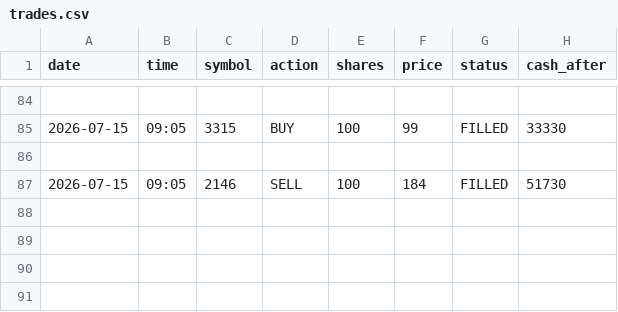
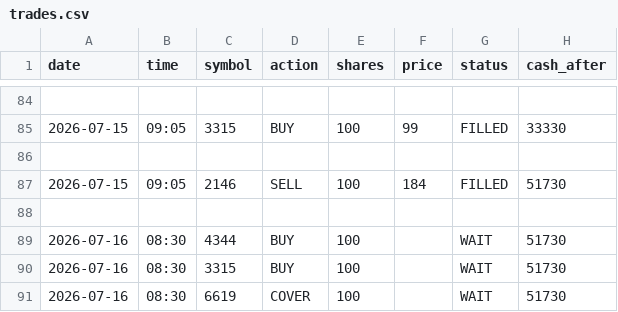
Before and after one commit to dmkn013/kabu, a CSV file: data/runs/run_001/trades.csv, drawn as a sheet; only a part is shown, gaps mark what is left out; the diff names each change by its address in the sheet, - before the commit and + after, or states it on an @@ line.

```diff
--- a/data/runs/run_001/trades.csv
+++ b/data/runs/run_001/trades.csv
+row 88: (empty)
+row 89: 2026-07-16 | 08:30 | 4344 | BUY | 100 |  | WAIT | 51730
+row 90: 2026-07-16 | 08:30 | 3315 | BUY | 100 |  | WAIT | 51730
+row 91: 2026-07-16 | 08:30 | 6619 | COVER | 100 |  | WAIT | 51730
```
Also changed, not shown: data/runs/run_001/intraday.csv, data/runs/run_002/intraday.csv, 4 other files.
